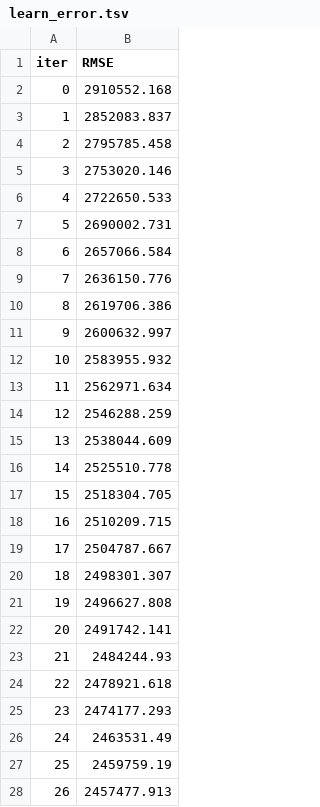
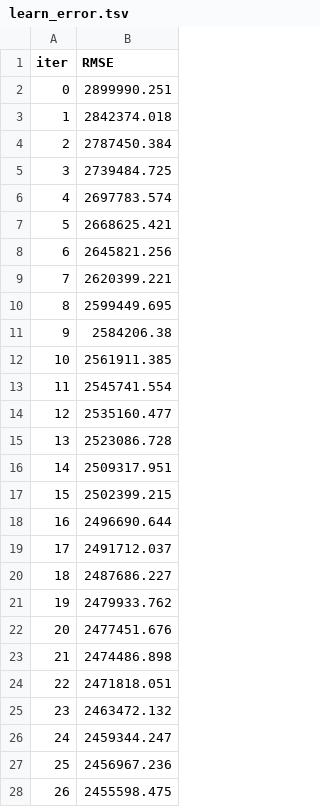
Before and after one commit to RolaMmss/prevoir_la_popularite_d_un_film, a TSV file: Modeling/catboost_info/learn_error.tsv, drawn as a sheet; only a part is shown; the diff covers the shown part only.

```diff
--- a/Modeling/catboost_info/learn_error.tsv
+++ b/Modeling/catboost_info/learn_error.tsv
@@ -1,28 +1,28 @@
 iter	RMSE
-0	2910552.168
-1	2852083.837
-2	2795785.458
-3	2753020.146
-4	2722650.533
-5	2690002.731
-6	2657066.584
-7	2636150.776
-8	2619706.386
-9	2600632.997
-10	2583955.932
-11	2562971.634
-12	2546288.259
-13	2538044.609
-14	2525510.778
-15	2518304.705
-16	2510209.715
-17	2504787.667
-18	2498301.307
-19	2496627.808
-20	2491742.141
-21	2484244.93
-22	2478921.618
-23	2474177.293
-24	2463531.49
-25	2459759.19
-26	2457477.913
+0	2899990.251
+1	2842374.018
+2	2787450.384
+3	2739484.725
+4	2697783.574
+5	2668625.421
+6	2645821.256
+7	2620399.221
+8	2599449.695
+9	2584206.38
+10	2561911.385
+11	2545741.554
+12	2535160.477
+13	2523086.728
+14	2509317.951
+15	2502399.215
+16	2496690.644
+17	2491712.037
+18	2487686.227
+19	2479933.762
+20	2477451.676
+21	2474486.898
+22	2471818.051
+23	2463472.132
+24	2459344.247
+25	2456967.236
+26	2455598.475
```
Also changed, not shown: 73 edited cells elsewhere in this file, Modeling/catboost_info/time_left.tsv, 3 other files.
